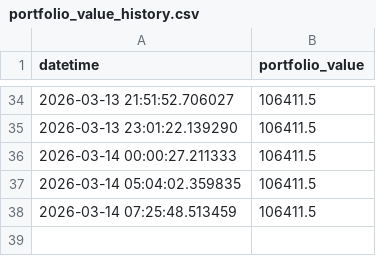
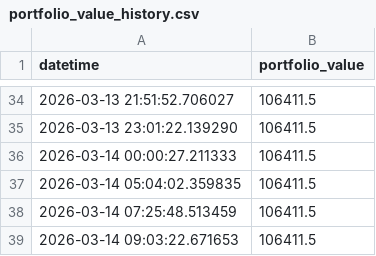
Before and after one commit to MWP1515/WEFF-Tracker-New, a CSV file: portfolio_value_history.csv, drawn as a sheet; only a part is shown, gaps mark what is left out.

```diff
--- a/portfolio_value_history.csv
+++ b/portfolio_value_history.csv
@@ -38 +38,2 @@ datetime,portfolio_value
 2026-03-14 07:25:48.513459,106411.5
+2026-03-14 09:03:22.671653,106411.5
```
Also changed, not shown: prices_history.csv.
